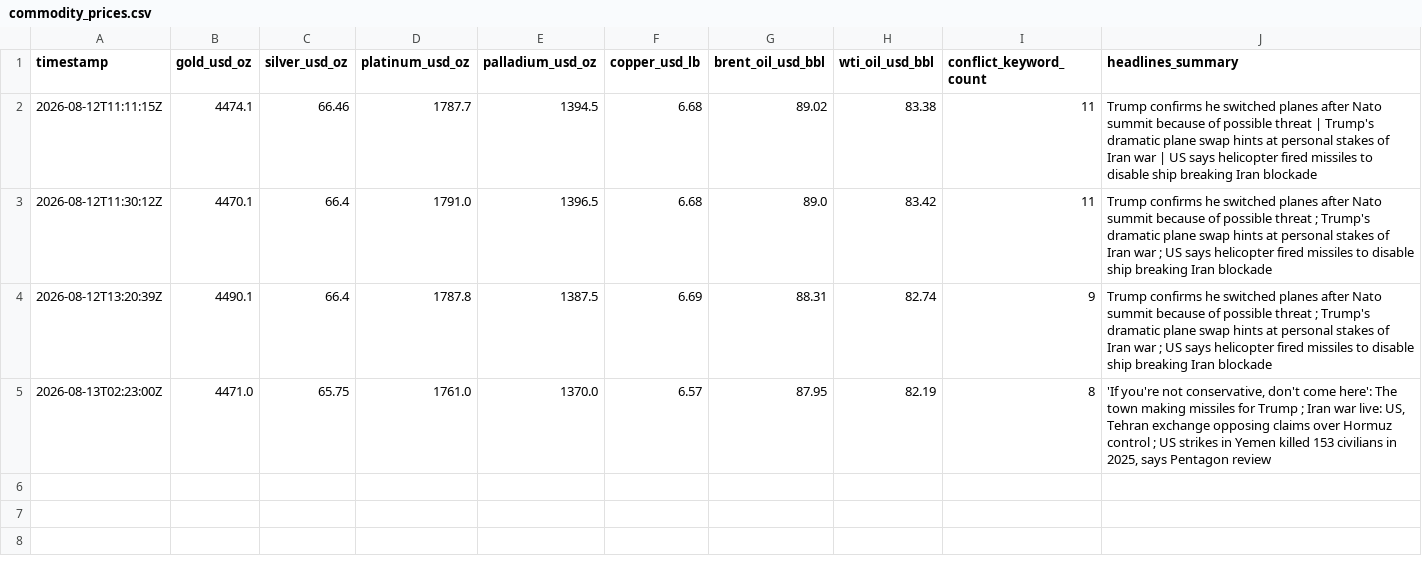
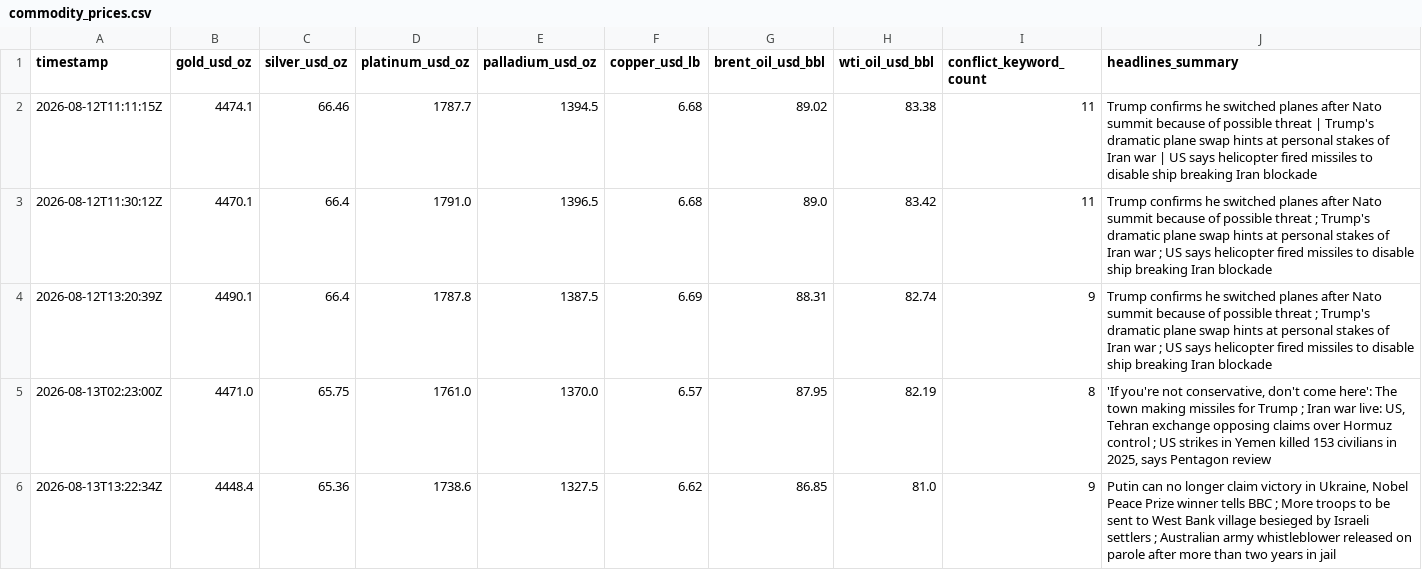
Before and after one commit to vulevu228/MacroConflictTracker, a CSV file: commodity_prices.csv, drawn as a sheet.

```diff
--- a/commodity_prices.csv
+++ b/commodity_prices.csv
@@ -5 +5,2 @@ timestamp,gold_usd_oz,silver_usd_oz,platinum_usd_oz,palladium_usd_oz,copper_usd_
 2026-08-13T02:23:00Z,4471.0,65.75,1761.0,1370.0,6.57,87.95,82.19,8,"'If you're not conservative, don't come here': The town making missiles for Trump ; Iran war live: US, Tehran exchange opposing claims over Hormuz control ; US strikes in Yemen killed 153 civilians in 2025, says Pentagon review"
+2026-08-13T13:22:34Z,4448.4,65.36,1738.6,1327.5,6.62,86.85,81.0,9,"Putin can no longer claim victory in Ukraine, Nobel Peace Prize winner tells BBC ; More troops to be sent to West Bank village besieged by Israeli settlers ; Australian army whistleblower released on parole after more than two years in jail"
```
Also changed, not shown: 1 other file.
